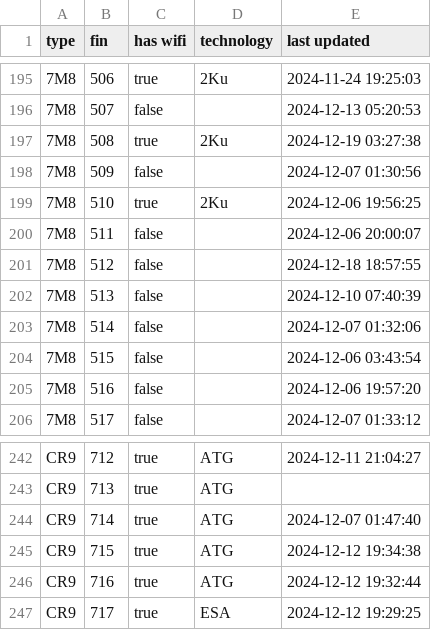
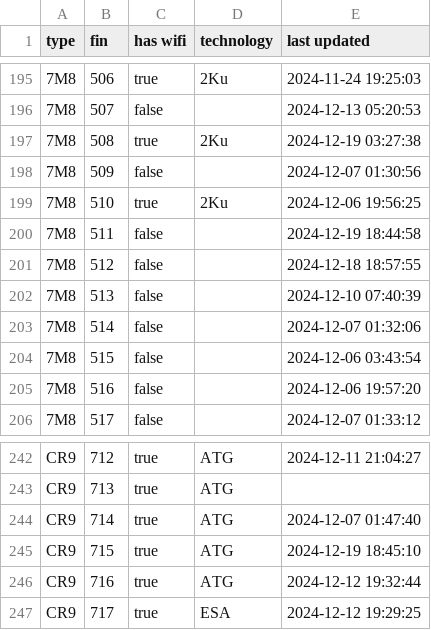
Before and after one commit to cowtool-llc/ac-wifi-info, a CSV file: ac-wifi-info.csv, drawn as a sheet; only a part is shown, gaps mark what is left out.

Commit message:
Update AC wifi information

```diff
--- a/ac-wifi-info.csv
+++ b/ac-wifi-info.csv
@@ -199,3 +199,3 @@ type,fin,has wifi,technology,last updated
 7M8,510,true,2Ku,2024-12-06 19:56:25
-7M8,511,false,,2024-12-06 20:00:07
+7M8,511,false,,2024-12-19 18:44:58
 7M8,512,false,,2024-12-18 18:57:55
@@ -244,3 +244,3 @@ CR9,713,true,ATG,
 CR9,714,true,ATG,2024-12-07 01:47:40
-CR9,715,true,ATG,2024-12-12 19:34:38
+CR9,715,true,ATG,2024-12-19 18:45:10
 CR9,716,true,ATG,2024-12-12 19:32:44
```
